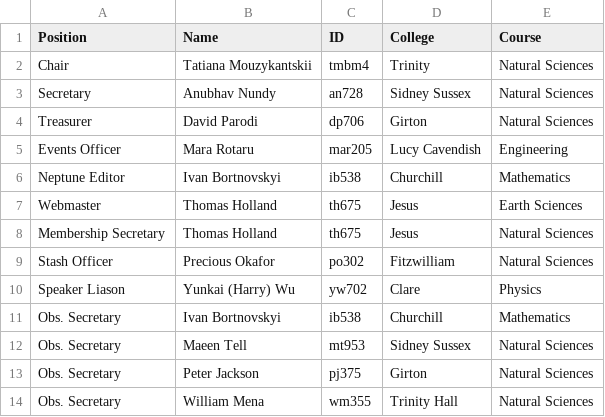
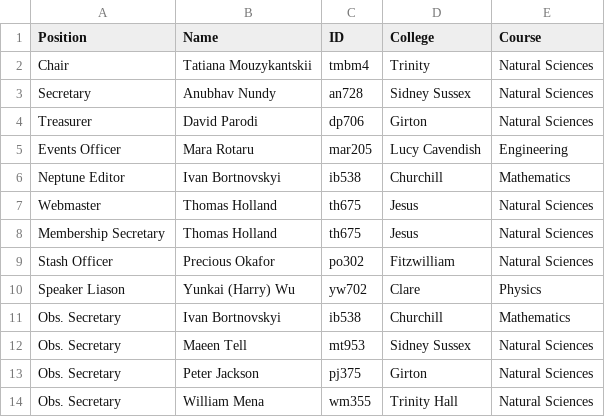
Before and after one commit to cu-astronomical-society/website, a CSV file: src/assets/committee/current.csv, drawn as a sheet.

Commit message:
Update current.csv

```diff
--- a/src/assets/committee/current.csv
+++ b/src/assets/committee/current.csv
@@ -6,3 +6,3 @@ Events Officer,Mara Rotaru,mar205,Lucy Cavendish,Engineering
 Neptune Editor,Ivan Bortnovskyi,ib538,Churchill,Mathematics
-Webmaster,Thomas Holland,th675,Jesus,Earth Sciences
+Webmaster,Thomas Holland,th675,Jesus,Natural Sciences
 Membership Secretary,Thomas Holland,th675,Jesus,Natural Sciences
```
